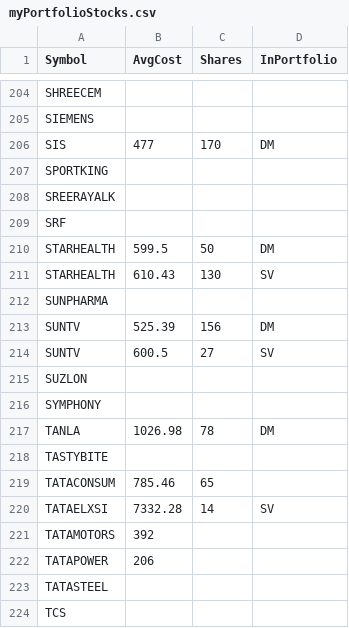
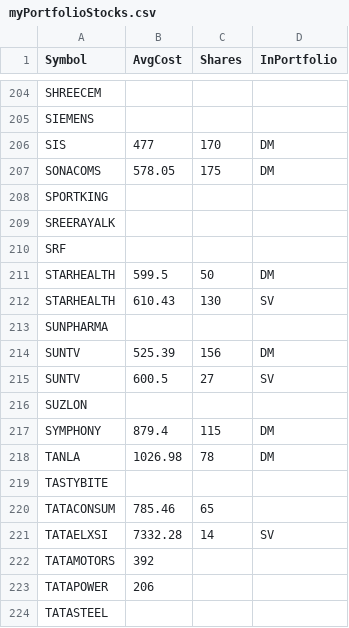
Before and after one commit to ankit-rathi/Quantvesting_v1, a CSV file: data/myPortfolioStocks.csv, drawn as a sheet; only a part is shown, gaps mark what is left out; the shorter side is filled out with more unchanged rows.

```diff
--- a/data/myPortfolioStocks.csv
+++ b/data/myPortfolioStocks.csv
@@ -206,2 +206,3 @@ SIEMENS,,,
 SIS,477,170,DM
+SONACOMS,578.05,175,DM
 SPORTKING,,,
@@ -215,3 +216,3 @@ SUNTV,600.5,27,SV
 SUZLON,,,
-SYMPHONY,,,
+SYMPHONY,879.4,115,DM
 TANLA,1026.98,78,DM
```
Also changed, not shown: data/myProspectsScrips.csv.
